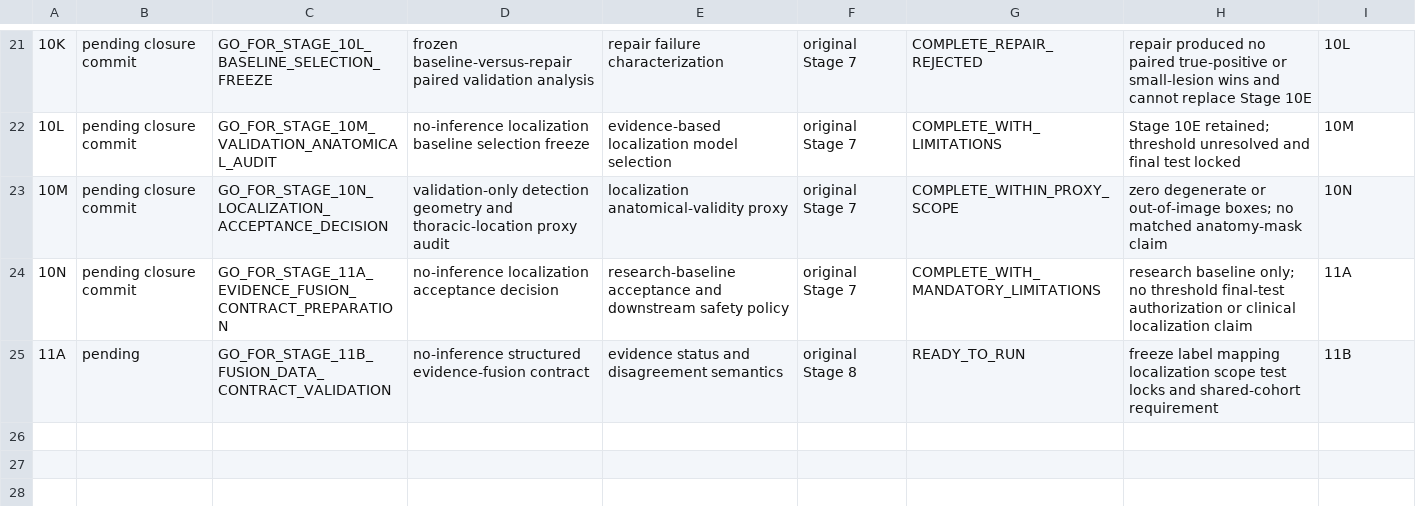
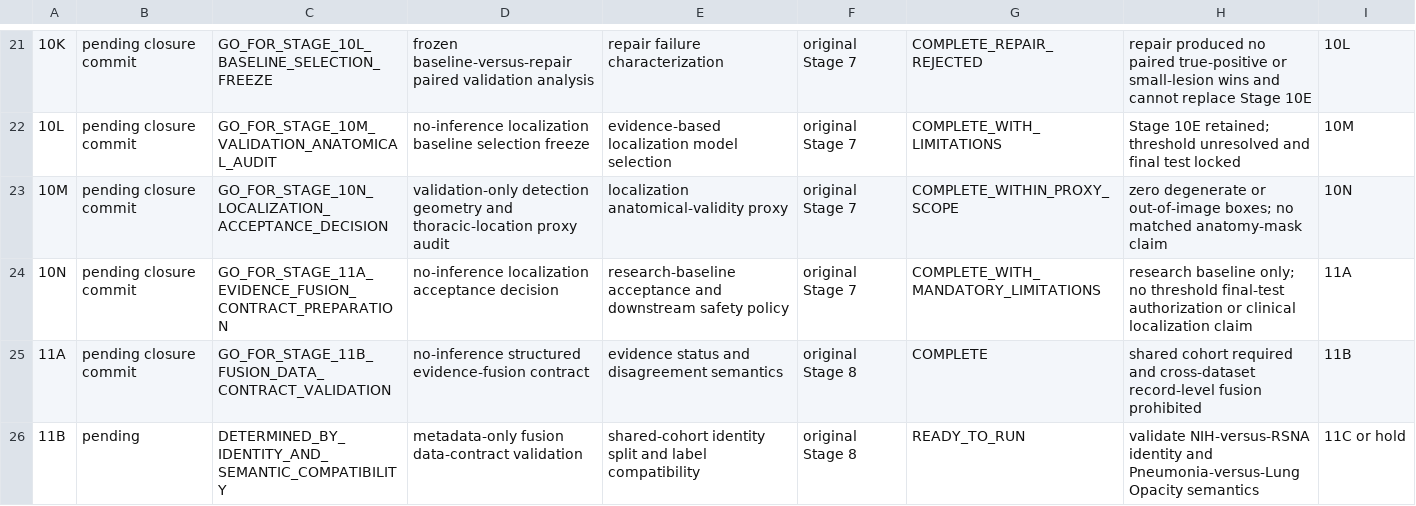
Before and after one commit to Mahmoud-Maher-Elsaid/TrustCXR, a CSV file: reports/project_audit/stage_roadmap_mapping.csv, drawn as a sheet; only a part is shown, gaps mark what is left out.

Commit message:
Finalize Stage 11A and prepare fusion data validation

```diff
--- a/reports/project_audit/stage_roadmap_mapping.csv
+++ b/reports/project_audit/stage_roadmap_mapping.csv
@@ -24,2 +24,3 @@
 "10N","pending closure commit","GO_FOR_STAGE_11A_EVIDENCE_FUSION_CONTRACT_PREPARATION","no-inference localization acceptance decision","research-baseline acceptance and downstream safety policy","original Stage 7","COMPLETE_WITH_MANDATORY_LIMITATIONS","research baseline only; no threshold final-test authorization or clinical localization claim","11A"
-"11A","pending","GO_FOR_STAGE_11B_FUSION_DATA_CONTRACT_VALIDATION","no-inference structured evidence-fusion contract","evidence status and disagreement semantics","original Stage 8","READY_TO_RUN","freeze label mapping localization scope test locks and shared-cohort requirement","11B"
+"11A","pending closure commit","GO_FOR_STAGE_11B_FUSION_DATA_CONTRACT_VALIDATION","no-inference structured evidence-fusion contract","evidence status and disagreement semantics","original Stage 8","COMPLETE","shared cohort required and cross-dataset record-level fusion prohibited","11B"
+"11B","pending","DETERMINED_BY_IDENTITY_AND_SEMANTIC_COMPATIBILITY","metadata-only fusion data-contract validation","shared-cohort identity split and label compatibility","original Stage 8","READY_TO_RUN","validate NIH-versus-RSNA identity and Pneumonia-versus-Lung Opacity semantics","11C or hold"
```
Also changed, not shown: 10 other files.
